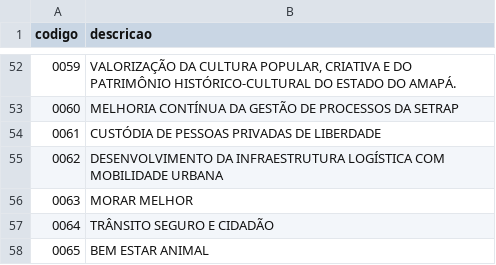
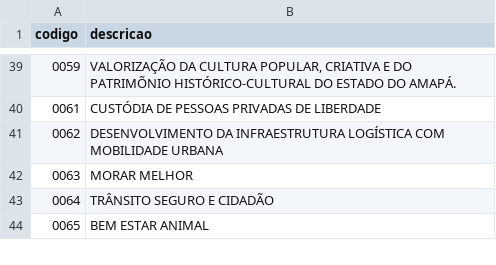
Before and after one commit to ptrk-ap/programa, a CSV file: programa/src/data/entidades/programa.csv, drawn as a sheet; only a part is shown, gaps mark what is left out; the diff covers the shown part only.

```diff
--- a/programa/src/data/entidades/programa.csv
+++ b/programa/src/data/entidades/programa.csv
@@ -52,3 +39,2 @@ codigo,descricao
-0059,"VALORIZAÇÃO DA CULTURA POPULAR, CRIATIVA E DO PATRIMÔNIO HISTÓRICO-CULTURAL DO ESTADO DO AMAPÁ."
-0060,MELHORIA CONTÍNUA DA GESTÃO DE PROCESSOS DA SETRAP
+0059,"VALORIZAÇÃO DA CULTURA POPULAR, CRIATIVA E DO PATRIMÕNIO HISTÓRICO-CULTURAL DO ESTADO DO AMAPÁ."
 0061,CUSTÓDIA DE PESSOAS PRIVADAS DE LIBERDADE
```
Also changed, not shown: 15 removed rows and 48 edited cells elsewhere in this file, programa/src/data/entidades/unidade_gestora.csv, 17 other files.
